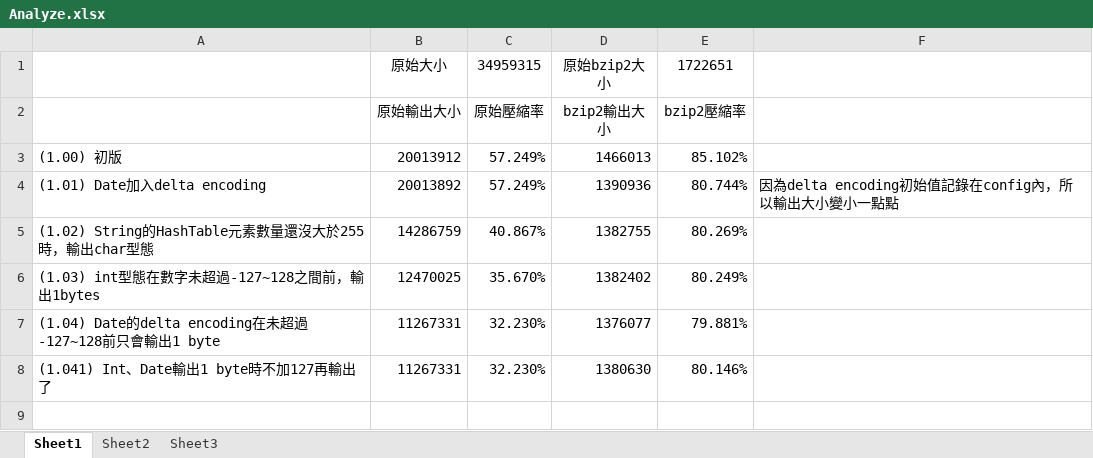
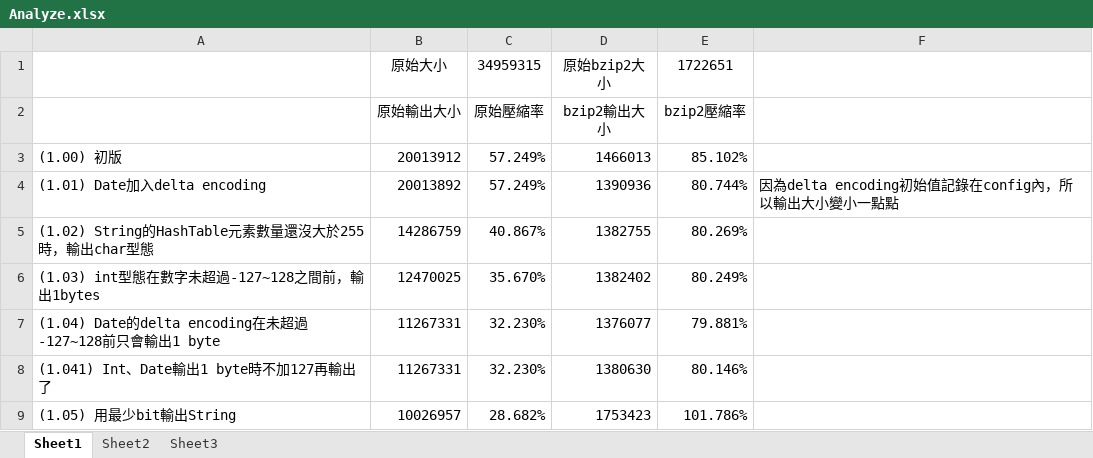
Before and after one commit to khiav223577/log-analysis, an Excel workbook: Analyze.xlsx, sheet Sheet1, drawn as a sheet; values as stored, in another font and other column widths than the file's, no borders; charts and pictures not drawn; the diff names each change by its address in the sheet, - before the commit and + after, or states it on an @@ line.

Commit message:
(1.05) 用最少bit輸出String

```diff
--- a/Analyze.xlsx (sheet Sheet1)
+++ b/Analyze.xlsx (sheet Sheet1)
+row 9: (1.05) 用最少bit輸出String | 10026957 | 28.682% | 1753423 | 101.786%
```
Also changed, not shown: charts or pictures, 4 other files.
